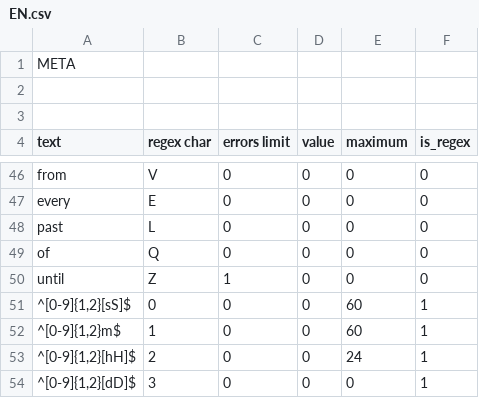
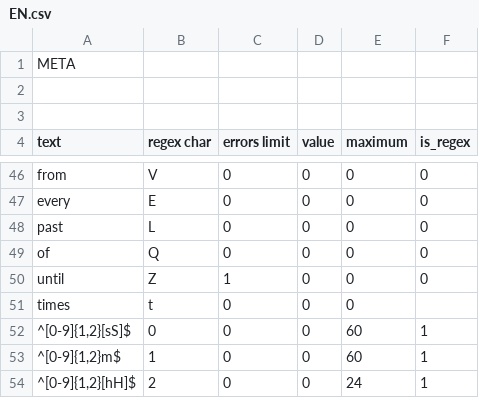
Before and after one commit to alordash/date-parser, a CSV file: lib/expressions/EN.csv, drawn as a sheet; only a part is shown, gaps mark what is left out; the shorter side is filled out with more unchanged rows; the diff names each change by its address in the sheet, - before the commit and + after, or states it on an @@ line.

```diff
--- a/lib/expressions/EN.csv
+++ b/lib/expressions/EN.csv
+row 51: times | t | 0 | 0 | 0
```
Also changed, not shown: lib/expressions/RU.csv, 1 other file.
